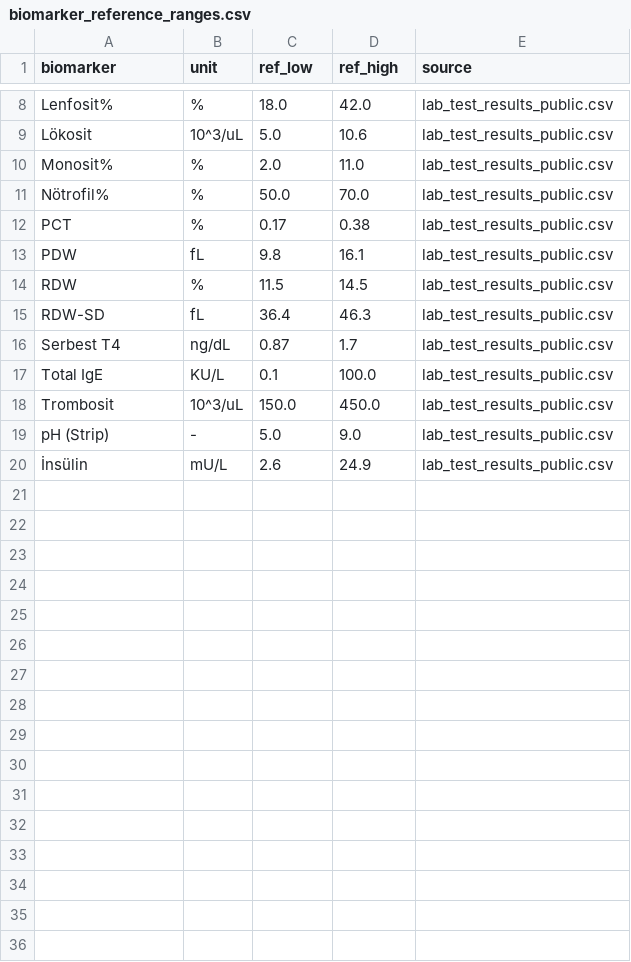
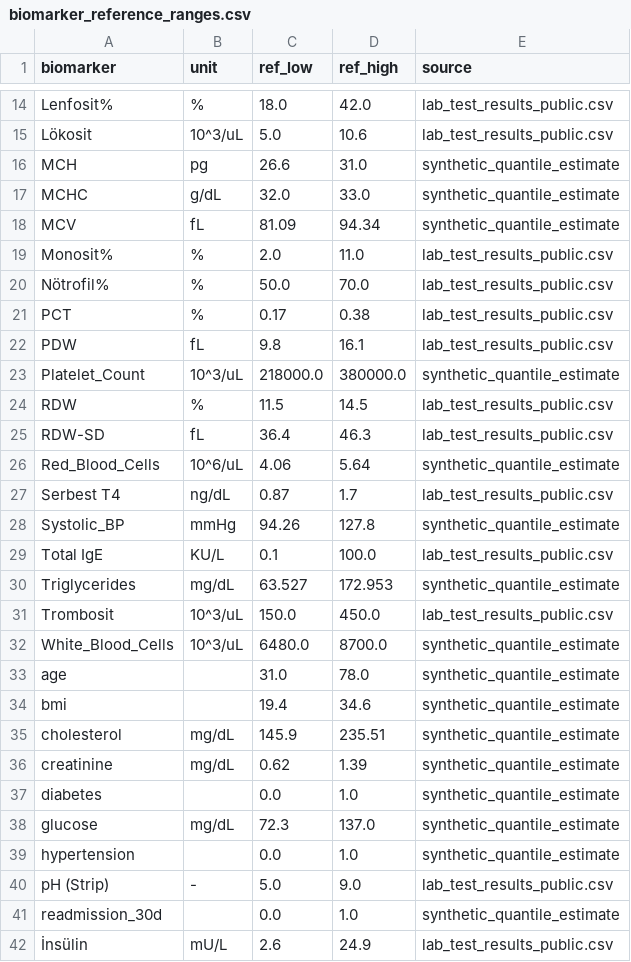
Before and after one commit to YashJ02/AAI-6620-NLP-Final-Project, a CSV file: knowledge_base/reference_ranges/biomarker_reference_ranges.csv, drawn as a sheet; only a part is shown, gaps mark what is left out; the diff covers the shown part only.

```diff
--- a/knowledge_base/reference_ranges/biomarker_reference_ranges.csv
+++ b/knowledge_base/reference_ranges/biomarker_reference_ranges.csv
@@ -9,2 +15,5 @@ Lenfosit%,%,18.0,42.0,lab_test_results_public.csv
 Lökosit,10^3/uL,5.0,10.6,lab_test_results_public.csv
+MCH,pg,26.6,31.0,synthetic_quantile_estimate
+MCHC,g/dL,32.0,33.0,synthetic_quantile_estimate
+MCV,fL,81.09,94.34,synthetic_quantile_estimate
 Monosit%,%,2.0,11.0,lab_test_results_public.csv
@@ -13,8 +22,21 @@ PCT,%,0.17,0.38,lab_test_results_public.csv
 PDW,fL,9.8,16.1,lab_test_results_public.csv
+Platelet_Count,10^3/uL,218000.0,380000.0,synthetic_quantile_estimate
 RDW,%,11.5,14.5,lab_test_results_public.csv
 RDW-SD,fL,36.4,46.3,lab_test_results_public.csv
+Red_Blood_Cells,10^6/uL,4.06,5.64,synthetic_quantile_estimate
 Serbest T4,ng/dL,0.87,1.7,lab_test_results_public.csv
+Systolic_BP,mmHg,94.26,127.8,synthetic_quantile_estimate
 Total IgE,KU/L,0.1,100.0,lab_test_results_public.csv
+Triglycerides,mg/dL,63.527,172.953,synthetic_quantile_estimate
 Trombosit,10^3/uL,150.0,450.0,lab_test_results_public.csv
+White_Blood_Cells,10^3/uL,6480.0,8700.0,synthetic_quantile_estimate
+age,,31.0,78.0,synthetic_quantile_estimate
+bmi,,19.4,34.6,synthetic_quantile_estimate
+cholesterol,mg/dL,145.9,235.51,synthetic_quantile_estimate
+creatinine,mg/dL,0.62,1.39,synthetic_quantile_estimate
+diabetes,,0.0,1.0,synthetic_quantile_estimate
+glucose,mg/dL,72.3,137.0,synthetic_quantile_estimate
+hypertension,,0.0,1.0,synthetic_quantile_estimate
 pH (Strip),-,5.0,9.0,lab_test_results_public.csv
+readmission_30d,,0.0,1.0,synthetic_quantile_estimate
 İnsülin,mU/L,2.6,24.9,lab_test_results_public.csv
```
Also changed, not shown: 6 added rows elsewhere in this file, knowledge_base/reference_ranges/unit_conversion_map.csv, 4 other files.
